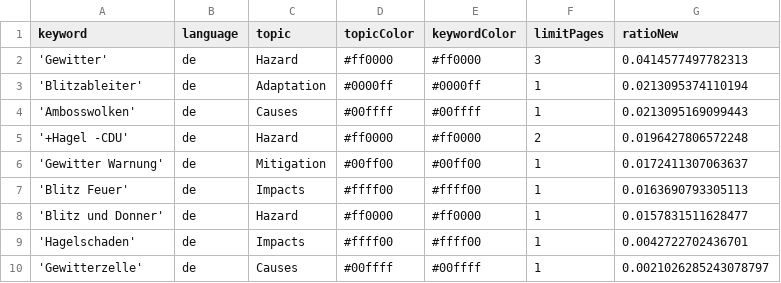
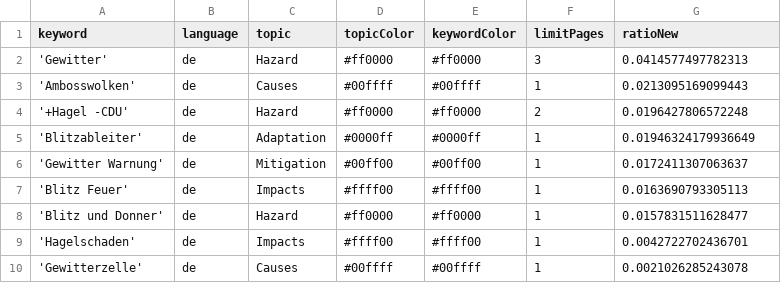
Before and after one commit to friedhumb-news/thunderstormIsComing, a CSV file: keywords.csv, drawn as a sheet.

Commit message:
Commit from GitHub Actions (harvest:0.0)

```diff
--- a/keywords.csv
+++ b/keywords.csv
@@ -2,5 +2,5 @@ keyword,language,topic,topicColor,keywordColor,limitPages,ratioNew
 'Gewitter',de,Hazard,#ff0000,#ff0000,3,0.0414577497782313
-'Blitzableiter',de,Adaptation,#0000ff,#0000ff,1,0.0213095374110194
 'Ambosswolken',de,Causes,#00ffff,#00ffff,1,0.0213095169099443
 '+Hagel -CDU',de,Hazard,#ff0000,#ff0000,2,0.0196427806572248
+'Blitzableiter',de,Adaptation,#0000ff,#0000ff,1,0.01946324179936649
 'Gewitter Warnung',de,Mitigation,#00ff00,#00ff00,1,0.0172411307063637
@@ -9,2 +9,2 @@ keyword,language,topic,topicColor,keywordColor,limitPages,ratioNew
 'Hagelschaden',de,Impacts,#ffff00,#ffff00,1,0.0042722702436701
-'Gewitterzelle',de,Causes,#00ffff,#00ffff,1,0.0021026285243078797
+'Gewitterzelle',de,Causes,#00ffff,#00ffff,1,0.0021026285243078
```
